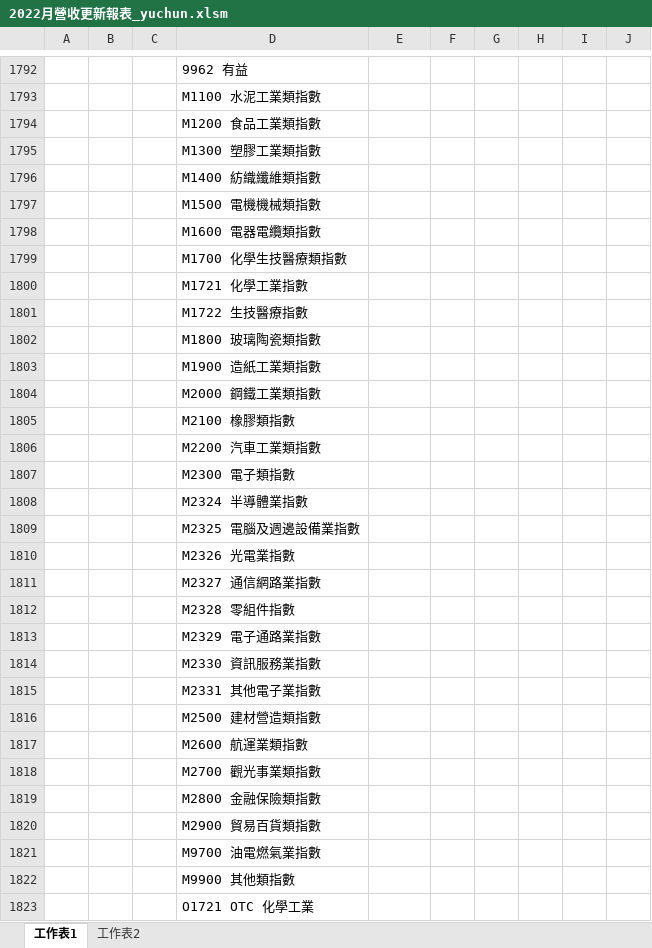
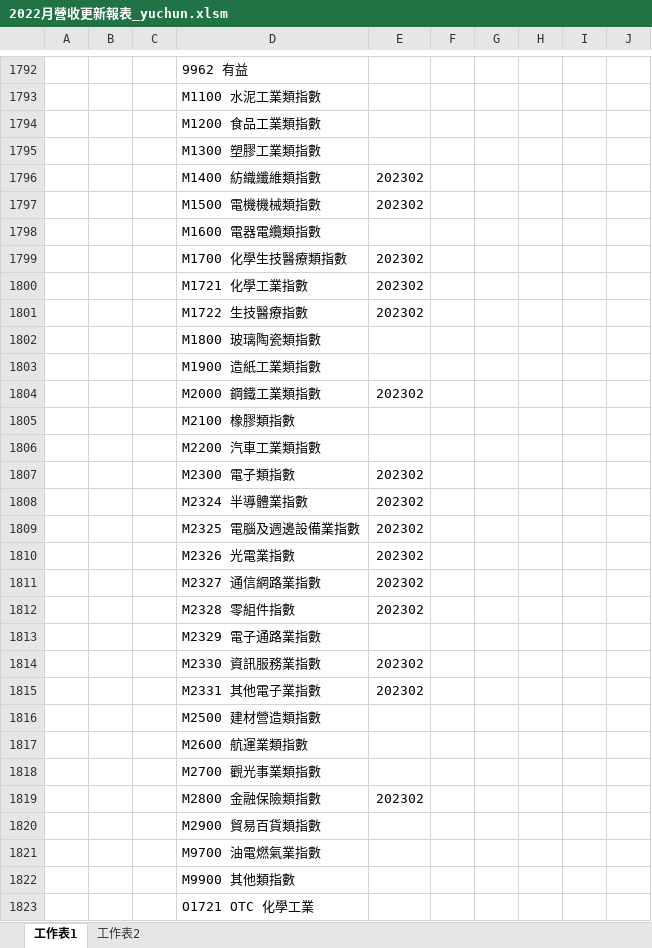
Before and after one commit to Cyu41/Revenue, an Excel workbook: 2022月營收更新報表_yuchun.xlsm, sheet 工作表1, drawn as a sheet; only a part is shown, gaps mark what is left out; values as stored, in another font and other column widths than the file's, no borders; the diff covers the shown part only; the diff names each change by its address in the sheet, - before the commit and + after, or states it on an @@ line.

Commit message:
Update

```diff
--- a/2022月營收更新報表_yuchun.xlsm (sheet 工作表1)
+++ b/2022月營收更新報表_yuchun.xlsm (sheet 工作表1)
-E1796:E1797: (empty)
+E1796:E1797: 202302
-E1799:E1801: (empty)
+E1799:E1801: 202302
-E1804: (empty)
+E1804: 202302
-E1807:E1812: (empty)
+E1807:E1812: 202302
-E1814:E1815: (empty)
+E1814:E1815: 202302
-E1819: (empty)
+E1819: 202302
```
Also changed, not shown: 42 added rows, 42 removed rows and 15 edited cells elsewhere in this sheet.
